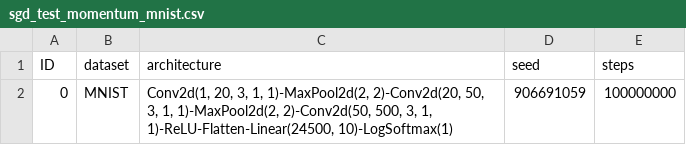
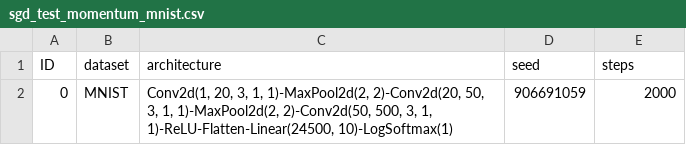
Before and after one commit to automl/DACBench, a CSV file: dacbench/instance_sets/sgd/sgd_test_momentum_mnist.csv, drawn as a sheet.

Commit message:
Add cutoff to meta-test instances

```diff
--- a/dacbench/instance_sets/sgd/sgd_test_momentum_mnist.csv
+++ b/dacbench/instance_sets/sgd/sgd_test_momentum_mnist.csv
@@ -1,2 +1,2 @@
 ID;dataset;architecture;seed;steps;
-0;MNIST;Conv2d(1, 20, 3, 1, 1)-MaxPool2d(2, 2)-Conv2d(20, 50, 3, 1, 1)-MaxPool2d(2, 2)-Conv2d(50, 500, 3, 1, 1)-ReLU-Flatten-Linear(24500, 10)-LogSoftmax(1);906691059;100000000;
+0;MNIST;Conv2d(1, 20, 3, 1, 1)-MaxPool2d(2, 2)-Conv2d(20, 50, 3, 1, 1)-MaxPool2d(2, 2)-Conv2d(50, 500, 3, 1, 1)-ReLU-Flatten-Linear(24500, 10)-LogSoftmax(1);906691059;2000;
```
Also changed, not shown: dacbench/instance_sets/sgd/sgd_test_momentum_cifar.csv, dacbench/instance_sets/sgd/sgd_test_rmsprop_cifar.csv, 1 other file.
